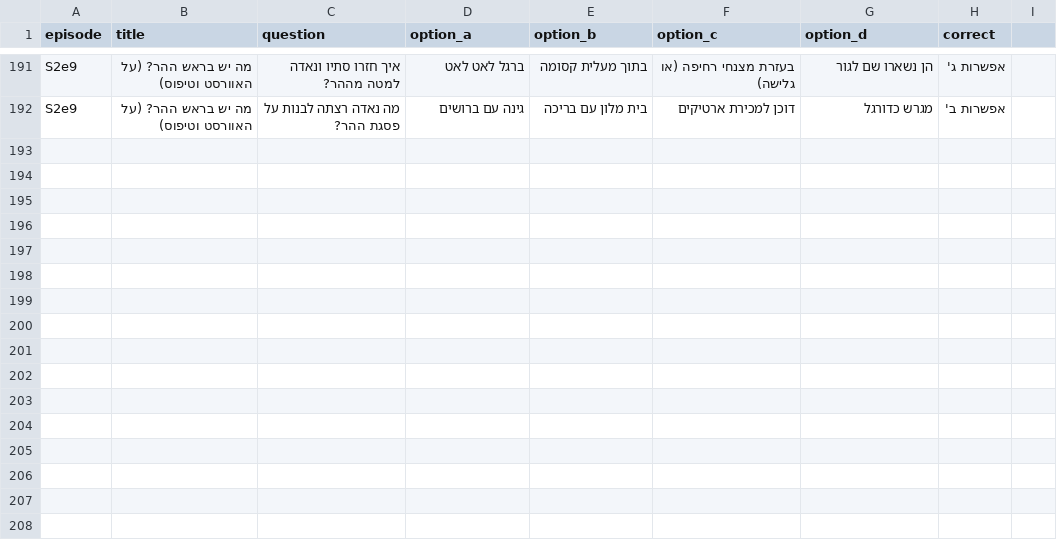
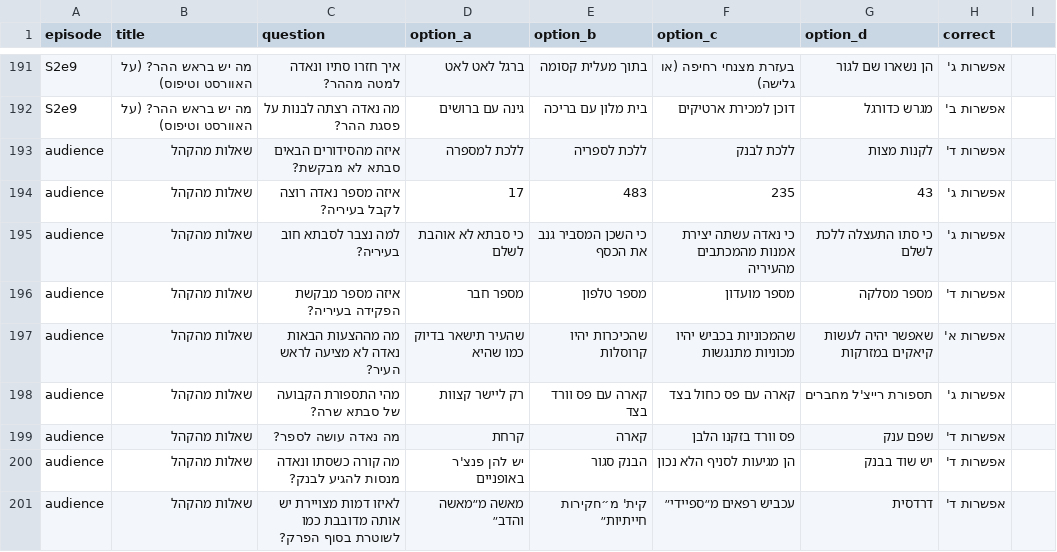
Before and after one commit to ryonatan1-afk/Hesketosfanapp, a CSV file: questions.csv, drawn as a sheet; only a part is shown, gaps mark what is left out.

```diff
--- a/questions.csv
+++ b/questions.csv
@@ -192 +192,10 @@ S2e9,מה יש בראש ההר? (על האוורסט וטיפוס),איך חזר
 S2e9,מה יש בראש ההר? (על האוורסט וטיפוס),מה נאדה רצתה לבנות על פסגת ההר?,גינה עם ברושים,בית מלון עם בריכה,דוכן למכירת ארטיקים,מגרש כדורגל,אפשרות ב',
+audience,שאלות מהקהל,איזה מהסידורים הבאים סבתא לא מבקשת?,ללכת למספרה,ללכת לספריה,ללכת לבנק,לקנות מצות,אפשרות ד',
+audience,שאלות מהקהל,איזה מספר נאדה רוצה לקבל בעיריה?,17,483,235,43,אפשרות ג',
+audience,שאלות מהקהל,למה נצבר לסבתא חוב בעיריה?,כי סבתא לא אוהבת לשלם,כי השכן המסביר גנב את הכסף,כי נאדה עשתה יצירת אמנות מהמכתבים מהעיריה,כי סתו התעצלה ללכת לשלם,אפשרות ג',
+audience,שאלות מהקהל,איזה מספר מבקשת הפקידה בעיריה?,מספר חבר,מספר טלפון,מספר מועדון,מספר מסלקה,אפשרות ד',
+audience,שאלות מהקהל,מה מההצעות הבאות נאדה לא מציעה לראש העיר?,שהעיר תישאר בדיוק כמו שהיא,שהכיכרות יהיו קרוסלות,שהמכוניות בכביש יהיו מכוניות מתנגשות,שאפשר יהיה לעשות קיאקים במזרקות,אפשרות א',
+audience,שאלות מהקהל,מהי התספורת הקבועה של סבתא שרה?,רק ליישר קצוות,קארה עם פס וורד בצד,קארה עם פס כחול בצד,תספורת רייצ'ל מחברים,אפשרות ג',
+audience,שאלות מהקהל,מה נאדה עושה לספר?,קרחת,קארה,פס וורד בזקנו הלבן,שפם ענק,אפשרות ד',
+audience,שאלות מהקהל,מה קורה כשסתו ונאדה מנסות להגיע לבנק?,יש להן פנצ'ר באופניים,הבנק סגור,הן מגיעות לסניף הלא נכון,יש שוד בבנק,אפשרות ד',
+audience,שאלות מהקהל,לאיזו דמות מצויירת יש אותה מדובבת כמו לשוטרת בסוף הפרק?,מאשה מ״מאשה והדב״,קית' מ״חקירות חייתיות״,עכביש רפאים מ״ספיידי״,דרדסית,אפשרות ד',
```
Also changed, not shown: 4 other files.
